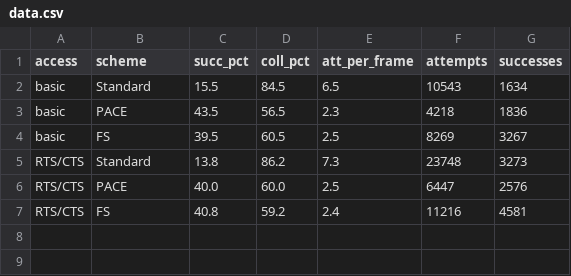
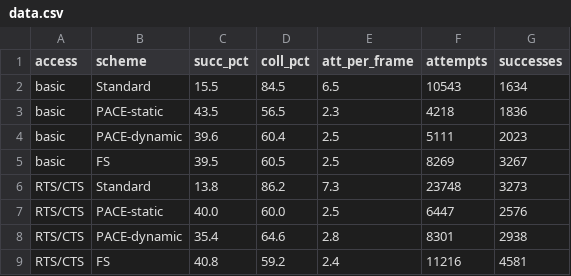
Before and after one commit to crazytb/pace, a CSV file: results/table3/data.csv, drawn as a sheet.

```diff
--- a/results/table3/data.csv
+++ b/results/table3/data.csv
@@ -2,6 +2,8 @@ access,scheme,succ_pct,coll_pct,att_per_frame,attempts,successes
 basic,Standard,15.5,84.5,6.5,10543,1634
-basic,PACE,43.5,56.5,2.3,4218,1836
+basic,PACE-static,43.5,56.5,2.3,4218,1836
+basic,PACE-dynamic,39.6,60.4,2.5,5111,2023
 basic,FS,39.5,60.5,2.5,8269,3267
 RTS/CTS,Standard,13.8,86.2,7.3,23748,3273
-RTS/CTS,PACE,40.0,60.0,2.5,6447,2576
+RTS/CTS,PACE-static,40.0,60.0,2.5,6447,2576
+RTS/CTS,PACE-dynamic,35.4,64.6,2.8,8301,2938
 RTS/CTS,FS,40.8,59.2,2.4,11216,4581
```
Also changed, not shown: 18 other files.
